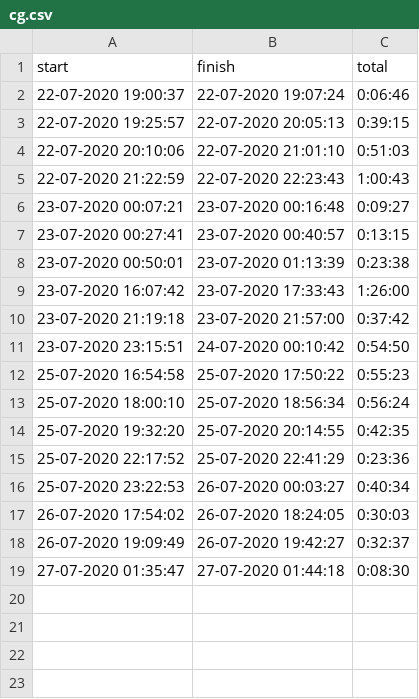
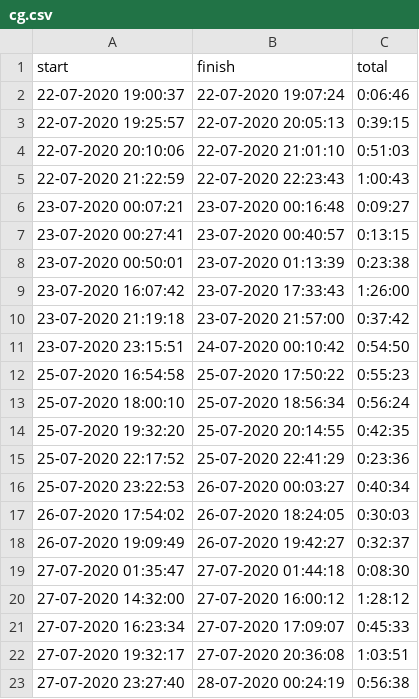
Before and after one commit to derMacon/time-tracker, a CSV file: project/cg.csv, drawn as a sheet; the diff names each change by its address in the sheet, - before the commit and + after, or states it on an @@ line.

```diff
--- a/project/cg.csv
+++ b/project/cg.csv
+row 20: 27-07-2020 14:32:00 | 27-07-2020 16:00:12 | 1:28:12
+row 21: 27-07-2020 16:23:34 | 27-07-2020 17:09:07 | 0:45:33
+row 22: 27-07-2020 19:32:17 | 27-07-2020 20:36:08 | 1:03:51
+row 23: 27-07-2020 23:27:40 | 28-07-2020 00:24:19 | 0:56:38
```
Also changed, not shown: project/erp.csv, project/pm.csv, 3 other files.
